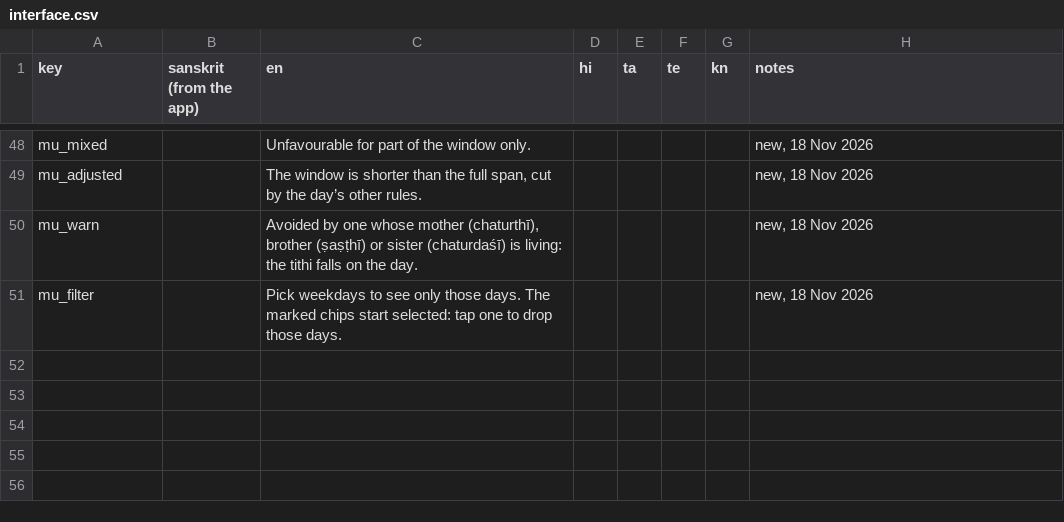
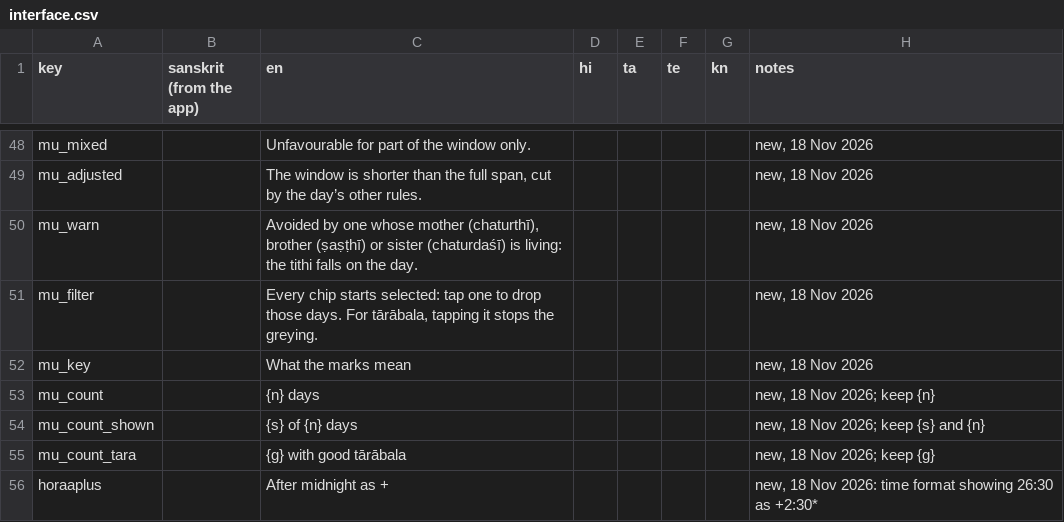
Before and after one commit to adyatithi/panchaanga, a CSV file: translations/interface.csv, drawn as a sheet; only a part is shown, gaps mark what is left out.

```diff
--- a/translations/interface.csv
+++ b/translations/interface.csv
@@ -50,2 +50,7 @@ mu_adjusted,,"The window is shorter than the full span, cut by the day’s other
 mu_warn,,"Avoided by one whose mother (chaturthī), brother (ṣaṣṭhī) or sister (chaturdaśī) is living: the tithi falls on the day.",,,,,"new, 18 Nov 2026"
-mu_filter,,"Pick weekdays to see only those days. The marked chips start selected: tap one to drop those days.",,,,,"new, 18 Nov 2026"
+mu_filter,,"Every chip starts selected: tap one to drop those days. For tārābala, tapping it stops the greying.",,,,,"new, 18 Nov 2026"
+mu_key,,"What the marks mean",,,,,"new, 18 Nov 2026"
+mu_count,,"{n} days",,,,,"new, 18 Nov 2026; keep {n}"
+mu_count_shown,,"{s} of {n} days",,,,,"new, 18 Nov 2026; keep {s} and {n}"
+mu_count_tara,,"{g} with good tārābala",,,,,"new, 18 Nov 2026; keep {g}"
+horaaplus,,"After midnight as +",,,,,"new, 18 Nov 2026: time format showing 26:30 as +2:30*"
```
Also changed, not shown: 20 other files.
